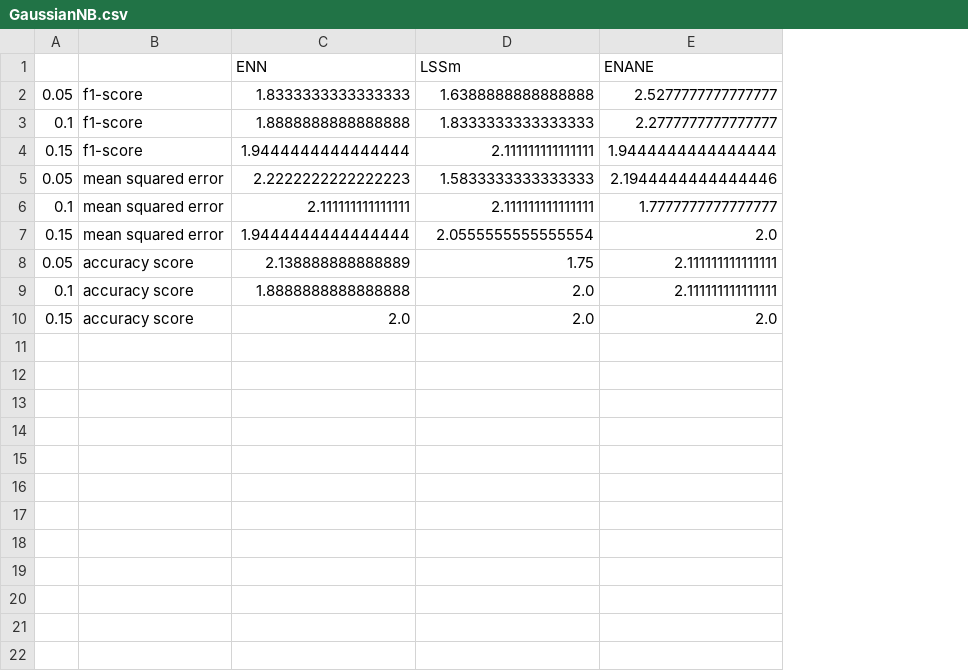
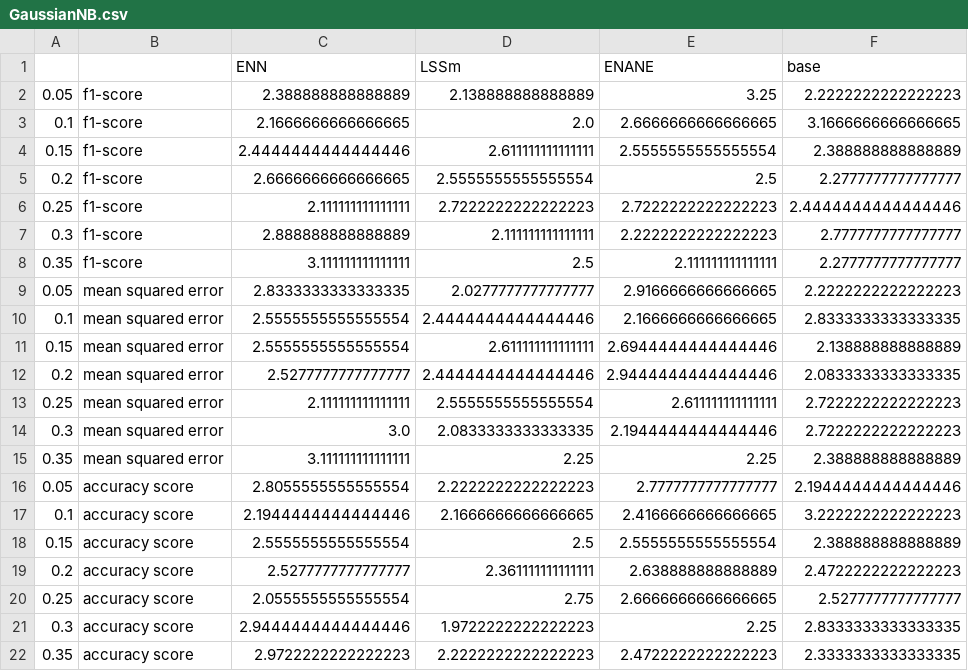
Before and after one commit to dpuenteramirez/Semisupervised-learning-and-instance-selection-methods, a CSV file: experimentation/ranks/GaussianNB.csv, drawn as a sheet; addresses are those after the commit; the diff names each change by its address in the sheet, - before the commit and + after, or states it on an @@ line.

```diff
--- a/experimentation/ranks/GaussianNB.csv
+++ b/experimentation/ranks/GaussianNB.csv
+column F (base), rows 2-4: 2.2222222222222223 | 3.1666666666666665 | 2.388888888888889; rows 9-11: 2.2222222222222223 | 2.8333333333333335 | 2.138888888888889; rows 16-18: 2.1944444444444446 | 3.2222222222222223 | 2.388888888888889
-C2 (ENN): 1.8333333333333333
+C2 (ENN): 2.388888888888889
-D2 (LSSm): 1.6388888888888888
+D2 (LSSm): 2.138888888888889
-E2 (ENANE): 2.5277777777777777
+E2 (ENANE): 3.25
-C3 (ENN): 1.8888888888888888
+C3 (ENN): 2.1666666666666665
-D3 (LSSm): 1.8333333333333333
+D3 (LSSm): 2.0
-E3 (ENANE): 2.2777777777777777
+E3 (ENANE): 2.6666666666666665
-C4 (ENN): 1.9444444444444444
+C4 (ENN): 2.4444444444444446
-D4 (LSSm): 2.111111111111111
+D4 (LSSm): 2.611111111111111
-E4 (ENANE): 1.9444444444444444
+E4 (ENANE): 2.5555555555555554
+row 5: 0.2 | f1-score | 2.6666666666666665 | 2.5555555555555554 | 2.5 | 2.2777777777777777
+row 6: 0.25 | f1-score | 2.111111111111111 | 2.7222222222222223 | 2.7222222222222223 | 2.4444444444444446
+row 7: 0.3 | f1-score | 2.888888888888889 | 2.111111111111111 | 2.2222222222222223 | 2.7777777777777777
+row 8: 0.35 | f1-score | 3.111111111111111 | 2.5 | 2.111111111111111 | 2.2777777777777777
-C9 (ENN): 2.2222222222222223
+C9 (ENN): 2.8333333333333335
-D9 (LSSm): 1.5833333333333333
+D9 (LSSm): 2.0277777777777777
-E9 (ENANE): 2.1944444444444446
+E9 (ENANE): 2.9166666666666665
-C10 (ENN): 2.111111111111111
+C10 (ENN): 2.5555555555555554
-D10 (LSSm): 2.111111111111111
+D10 (LSSm): 2.4444444444444446
-E10 (ENANE): 1.7777777777777777
+E10 (ENANE): 2.1666666666666665
-C11 (ENN): 1.9444444444444444
+C11 (ENN): 2.5555555555555554
-D11 (LSSm): 2.0555555555555554
+D11 (LSSm): 2.611111111111111
-E11 (ENANE): 2.0
+E11 (ENANE): 2.6944444444444446
+row 12: 0.2 | mean squared error | 2.5277777777777777 | 2.4444444444444446 | 2.9444444444444446 | 2.0833333333333335
+row 13: 0.25 | mean squared error | 2.111111111111111 | 2.5555555555555554 | 2.611111111111111 | 2.7222222222222223
+row 14: 0.3 | mean squared error | 3.0 | 2.0833333333333335 | 2.1944444444444446 | 2.7222222222222223
+row 15: 0.35 | mean squared error | 3.111111111111111 | 2.25 | 2.25 | 2.388888888888889
-C16 (ENN): 2.138888888888889
+C16 (ENN): 2.8055555555555554
-D16 (LSSm): 1.75
+D16 (LSSm): 2.2222222222222223
-E16 (ENANE): 2.111111111111111
+E16 (ENANE): 2.7777777777777777
-C17 (ENN): 1.8888888888888888
+C17 (ENN): 2.1944444444444446
-D17 (LSSm): 2.0
+D17 (LSSm): 2.1666666666666665
-E17 (ENANE): 2.111111111111111
+E17 (ENANE): 2.4166666666666665
-C18 (ENN): 2.0
+C18 (ENN): 2.5555555555555554
-D18 (LSSm): 2.0
+D18 (LSSm): 2.5
-E18 (ENANE): 2.0
+E18 (ENANE): 2.5555555555555554
+row 19: 0.2 | accuracy score | 2.5277777777777777 | 2.361111111111111 | 2.638888888888889 | 2.4722222222222223
+row 20: 0.25 | accuracy score | 2.0555555555555554 | 2.75 | 2.6666666666666665 | 2.5277777777777777
+row 21: 0.3 | accuracy score | 2.9444444444444446 | 1.9722222222222223 | 2.25 | 2.8333333333333335
+row 22: 0.35 | accuracy score | 2.9722222222222223 | 2.2222222222222223 | 2.4722222222222223 | 2.3333333333333335
```
Also changed, not shown: 27 other files.
